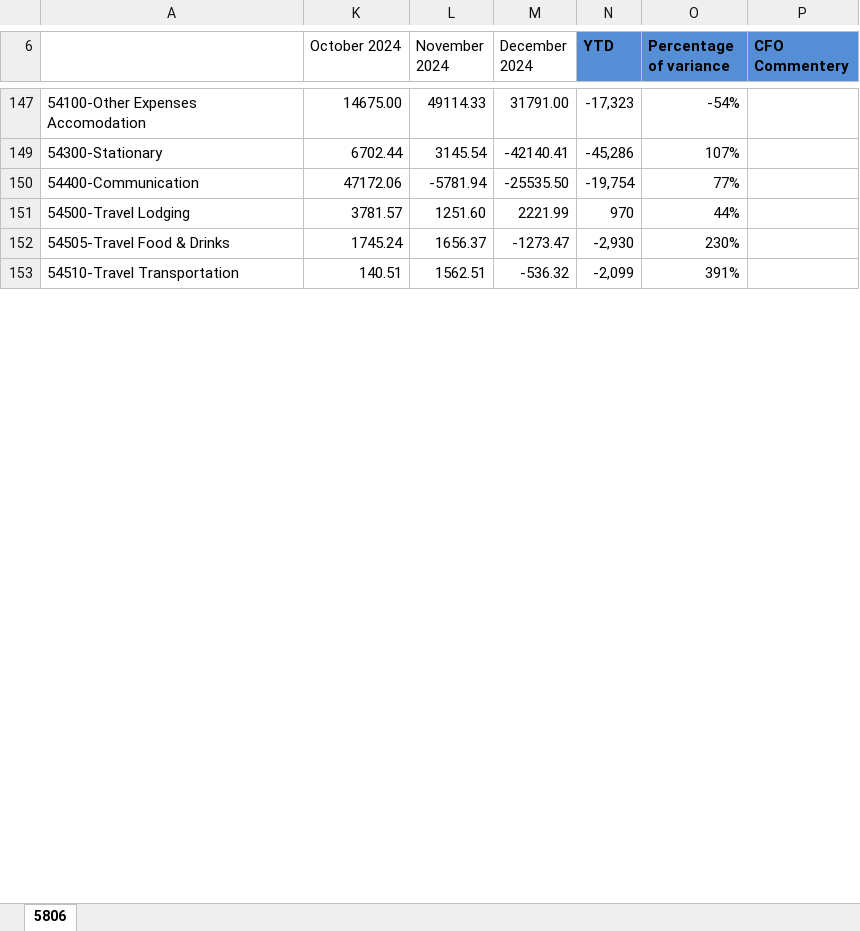
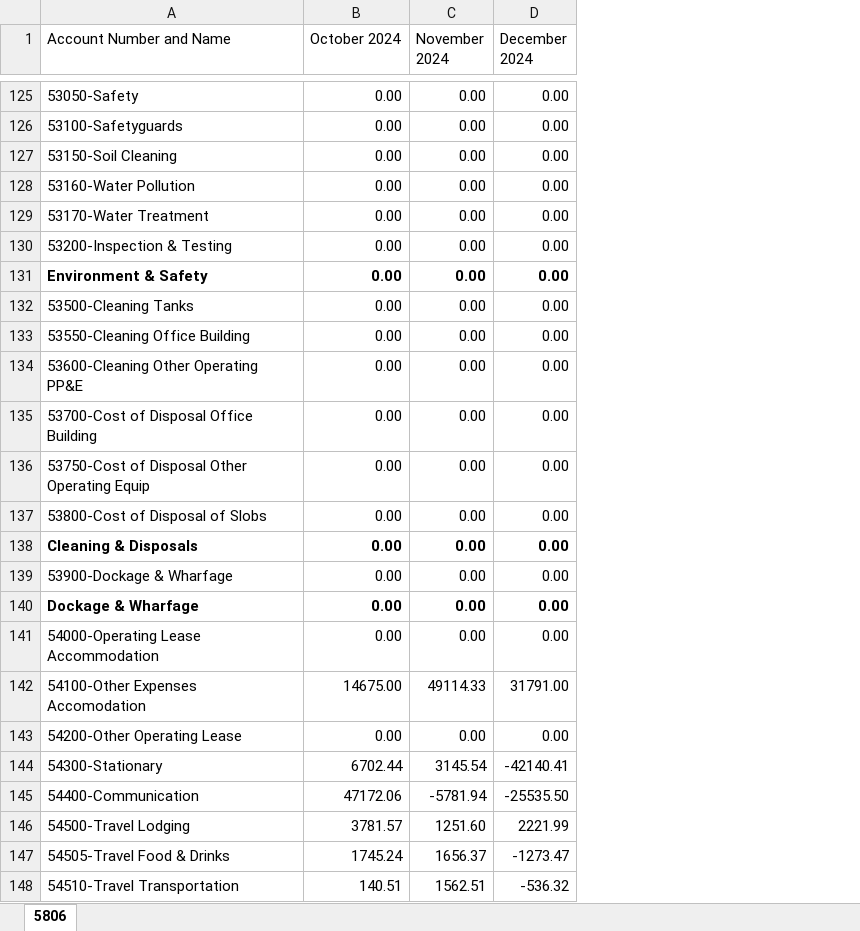
Before and after one commit to harshkhanorkar/git_tut, an Excel workbook: P&L Review_ Working File_3rd Mar 2025.xlsx, sheet 5806, drawn as a sheet; only a part is shown, gaps mark what is left out; values as stored, in another font and other column widths than the file's, no borders; removed rows and columns are numbered as before the commit, all else as after; the diff covers the shown part only; the diff names each change by its address in the sheet, - before the commit and + after, or states it on an @@ line.

```diff
--- a/P&L Review_ Working File_3rd Mar 2025.xlsx (sheet 5806)
+++ b/P&L Review_ Working File_3rd Mar 2025.xlsx (sheet 5806)
-column N (YTD), rows 147-153: -17,323 | -45,286 | -19,754 | 970 | -2,930 | -2,099
-column O (Percentage of variance), rows 147-153: -54% | 107% | 77% | 44% | 230% | 391%
-column P (CFO Commentery), empty
-A1: (empty)
+A1: Account Number and Name
+row 125: 53050-Safety | 0.00 | 0.00 | 0.00
+row 126: 53100-Safetyguards | 0.00 | 0.00 | 0.00
+row 127: 53150-Soil Cleaning | 0.00 | 0.00 | 0.00
+row 128: 53160-Water Pollution | 0.00 | 0.00 | 0.00
+row 129: 53170-Water Treatment | 0.00 | 0.00 | 0.00
+row 130: 53200-Inspection & Testing | 0.00 | 0.00 | 0.00
+row 131: Environment & Safety | 0.00 | 0.00 | 0.00
+row 132: 53500-Cleaning Tanks | 0.00 | 0.00 | 0.00
+row 133: 53550-Cleaning Office Building | 0.00 | 0.00 | 0.00
+row 134: 53600-Cleaning Other Operating PP&E | 0.00 | 0.00 | 0.00
+row 135: 53700-Cost of Disposal Office Building | 0.00 | 0.00 | 0.00
+row 136: 53750-Cost of Disposal Other Operating Equip | 0.00 | 0.00 | 0.00
+row 137: 53800-Cost of Disposal of Slobs | 0.00 | 0.00 | 0.00
+row 138: Cleaning & Disposals | 0.00 | 0.00 | 0.00
+row 139: 53900-Dockage & Wharfage | 0.00 | 0.00 | 0.00
+row 140: Dockage & Wharfage | 0.00 | 0.00 | 0.00
+row 141: 54000-Operating Lease Accommodation | 0.00 | 0.00 | 0.00
+row 143: 54200-Other Operating Lease | 0.00 | 0.00 | 0.00
```
Also changed, not shown: 362 added rows and 5 removed rows elsewhere in this sheet, hidden cells.
